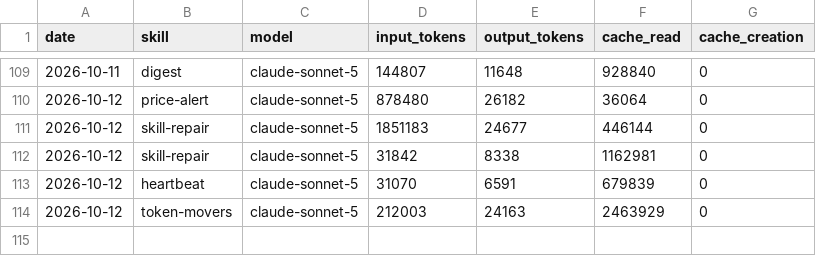
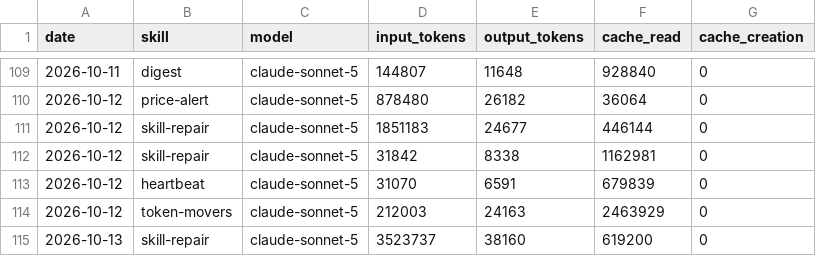
Before and after one commit to ildus650-pixel/aeon, a CSV file: memory/token-usage.csv, drawn as a sheet; only a part is shown, gaps mark what is left out; the diff names each change by its address in the sheet, - before the commit and + after, or states it on an @@ line.

Commit message:
chore(skill-repair): auto-commit 2026-10-13

```diff
--- a/memory/token-usage.csv
+++ b/memory/token-usage.csv
+row 115: 2026-10-13 | skill-repair | claude-sonnet-5 | 3523737 | 38160 | 619200 | 0
```
Also changed, not shown: 4 other files.
